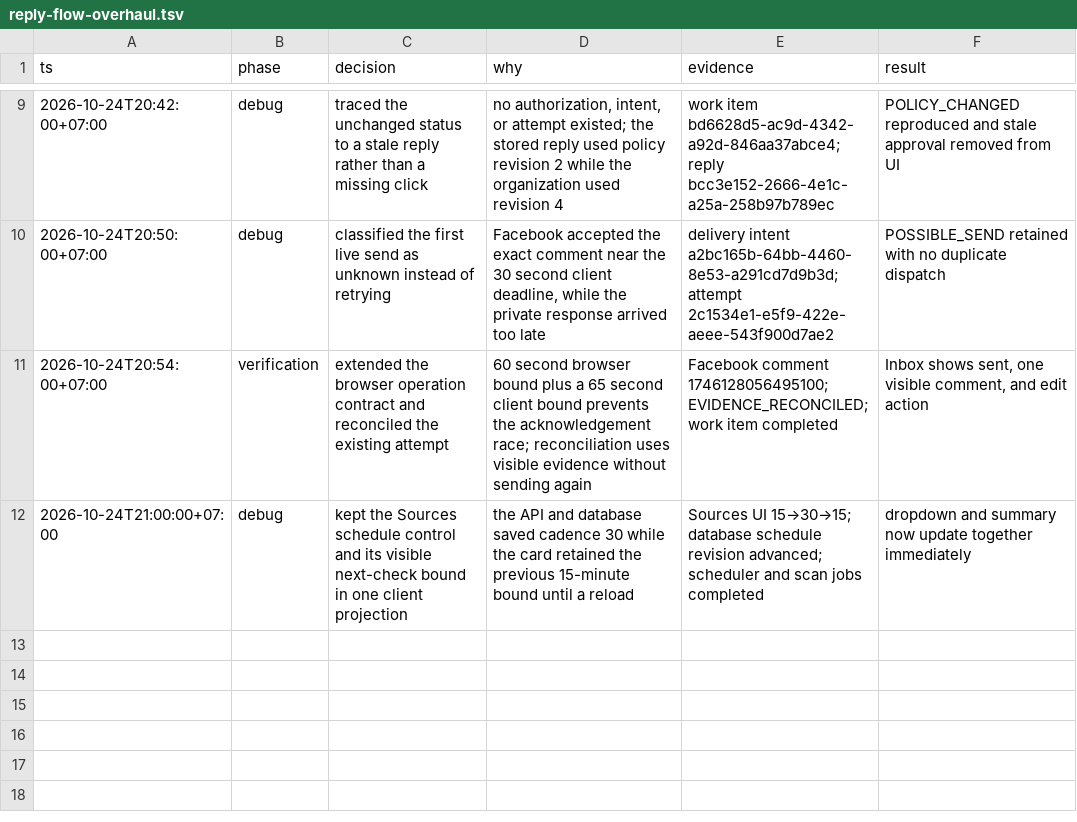
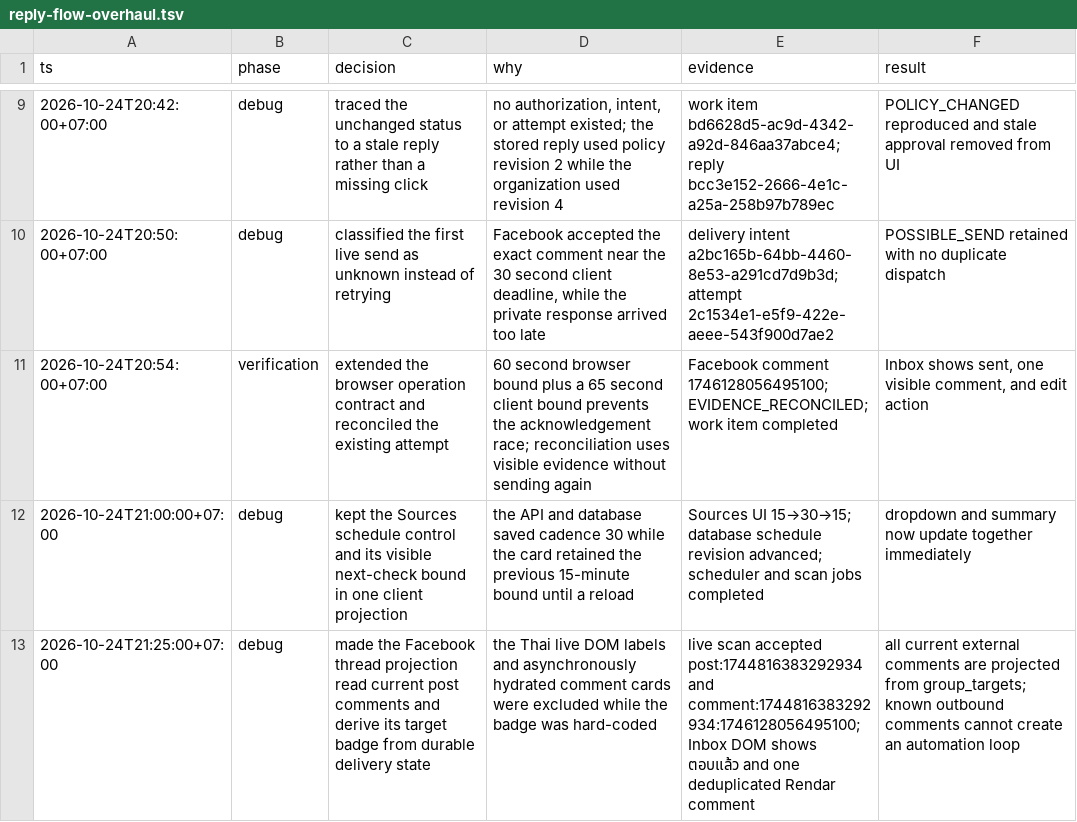
Before and after one commit to Bestlismz/post, a TSV file: .audit/reply-flow-overhaul.tsv, drawn as a sheet; only a part is shown, gaps mark what is left out.

Commit message:
fix: show live Facebook comment threads

```diff
--- a/.audit/reply-flow-overhaul.tsv
+++ b/.audit/reply-flow-overhaul.tsv
@@ -12 +12,2 @@ ts	phase	decision	why	evidence	result
 2026-10-24T21:00:00+07:00	debug	kept the Sources schedule control and its visible next-check bound in one client projection	the API and database saved cadence 30 while the card retained the previous 15-minute bound until a reload	Sources UI 15→30→15; database schedule revision advanced; scheduler and scan jobs completed	dropdown and summary now update together immediately
+2026-10-24T21:25:00+07:00	debug	made the Facebook thread projection read current post comments and derive its target badge from durable delivery state	the Thai live DOM labels and asynchronously hydrated comment cards were excluded while the badge was hard-coded	live scan accepted post:1744816383292934 and comment:1744816383292934:1746128056495100; Inbox DOM shows ตอบแล้ว and one deduplicated Rendar comment	all current external comments are projected from group_targets; known outbound comments cannot create an automation loop
```
Also changed, not shown: 9 other files.
